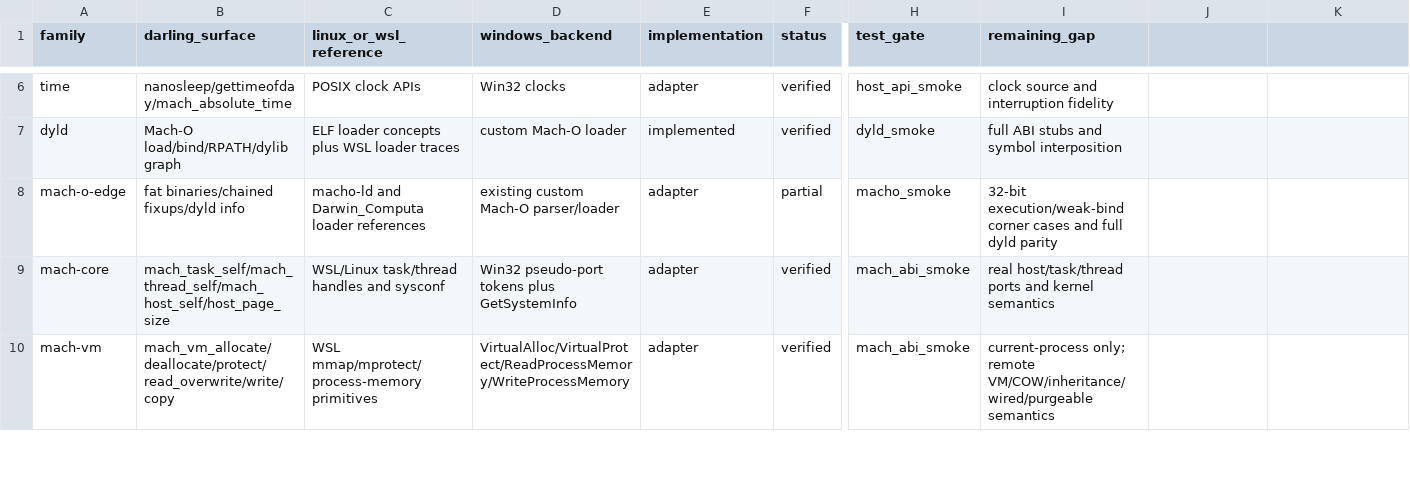
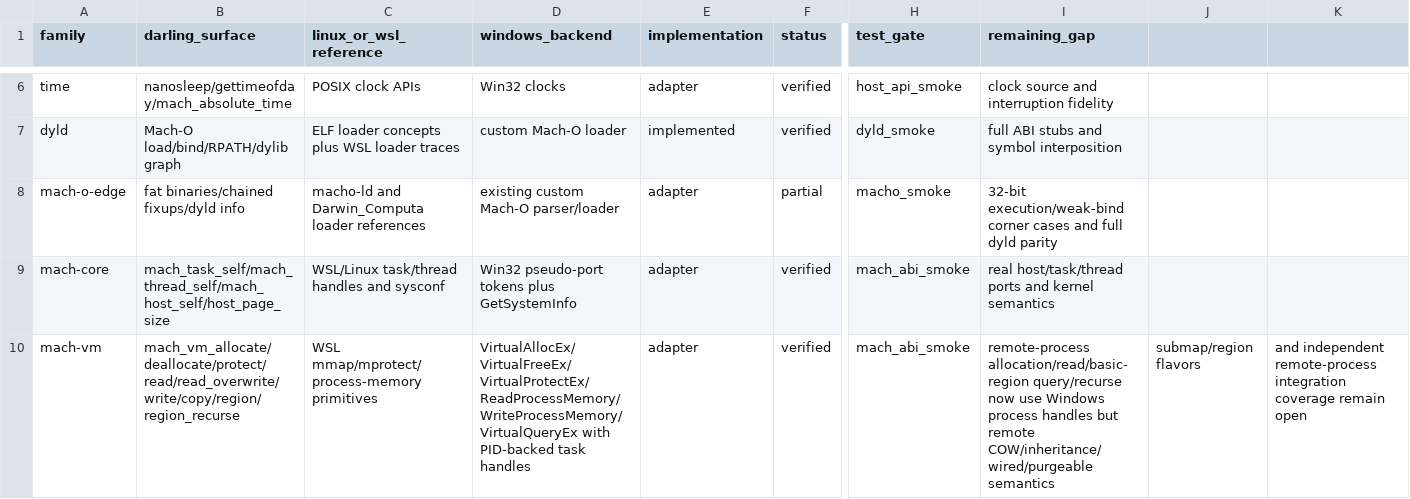
Before and after one commit to tarekwasfy01/Wintosh, a CSV file: PRIMITIVE-MATRIX.csv, drawn as a sheet; only a part is shown, gaps mark what is left out; the diff covers the shown part only; the diff names each change by its address in the sheet, - before the commit and + after, or states it on an @@ line.

Commit message:
Extend Windows Darwin primitive coverage

```diff
--- a/PRIMITIVE-MATRIX.csv
+++ b/PRIMITIVE-MATRIX.csv
-B10 (darling_surface): mach_vm_allocate/deallocate/protect/read_overwrite/write/copy
+B10 (darling_surface): mach_vm_allocate/deallocate/protect/read/read_overwrite/write/copy/region/region_recurse
-D10 (windows_backend): VirtualAlloc/VirtualProtect/ReadProcessMemory/WriteProcessMemory
+D10 (windows_backend): VirtualAllocEx/VirtualFreeEx/VirtualProtectEx/ReadProcessMemory/WriteProcessMemory/VirtualQueryEx with PID-backed task handles
-I10 (remaining_gap): current-process only; remote VM/COW/inheritance/wired/purgeable semantics
+I10 (remaining_gap): remote-process allocation/read/basic-region query/recurse now use Windows process handles but remote COW/inheritance/wired/purgeable semantics
-J10: (empty)
+J10: submap/region flavors
-K10: (empty)
+K10: and independent remote-process integration coverage remain open
```
Also changed, not shown: 3 edited cells elsewhere in this file, 9 other files.
